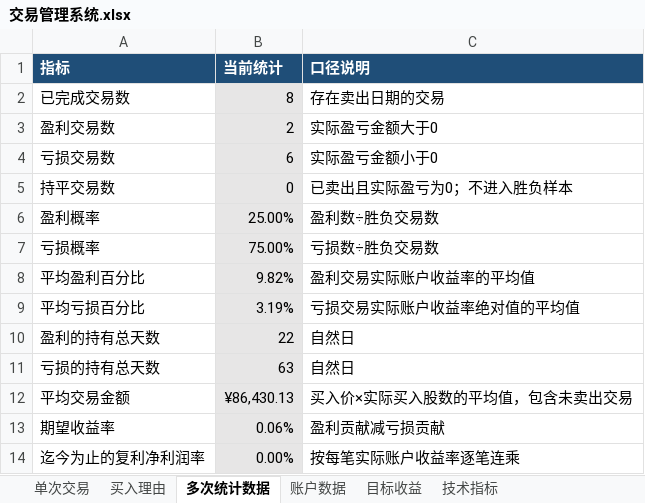
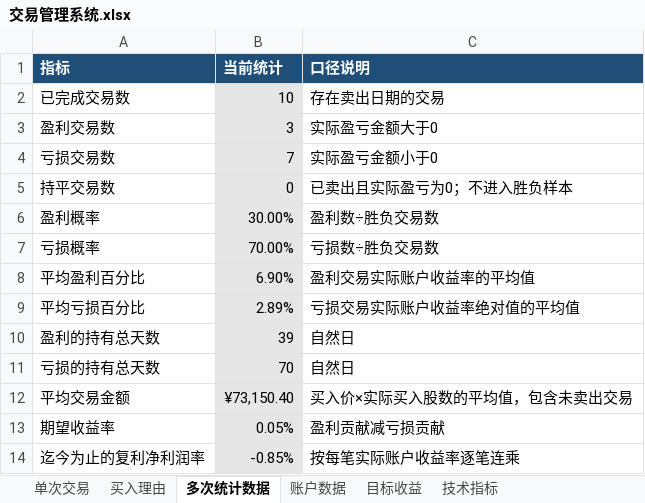
Before and after one commit to yooner/learn_socks, an Excel workbook: 交易管理系统.xlsx, sheet 多次统计数据, drawn as a sheet; values as stored, in another font and other column widths than the file's, no borders; 1 other sheet too large or unreadable and not compared; the diff names each change by its address in the sheet, - before the commit and + after, or states it on an @@ line.

```diff
--- a/交易管理系统.xlsx (sheet 多次统计数据)
+++ b/交易管理系统.xlsx (sheet 多次统计数据)
-B2 (当前统计): 8
+B2 (当前统计): 10
-B3 (当前统计): 2
+B3 (当前统计): 3
-B4 (当前统计): 6
+B4 (当前统计): 7
-B6 (当前统计): 25.00%
+B6 (当前统计): 30.00%
-B7 (当前统计): 75.00%
+B7 (当前统计): 70.00%
-B8 (当前统计): 9.82%
+B8 (当前统计): 6.90%
-B9 (当前统计): 3.19%
+B9 (当前统计): 2.89%
-B10 (当前统计): 22
+B10 (当前统计): 39
-B11 (当前统计): 63
+B11 (当前统计): 70
-B12 (当前统计): ¥86,430.13
+B12 (当前统计): ¥73,150.40
-B13 (当前统计): 0.06%
+B13 (当前统计): 0.05%
-B14 (当前统计): 0.00%
+B14 (当前统计): -0.85%
```
Also changed, not shown: sheet 目标收益, sheet 账户数据, sheet 买入理由.
